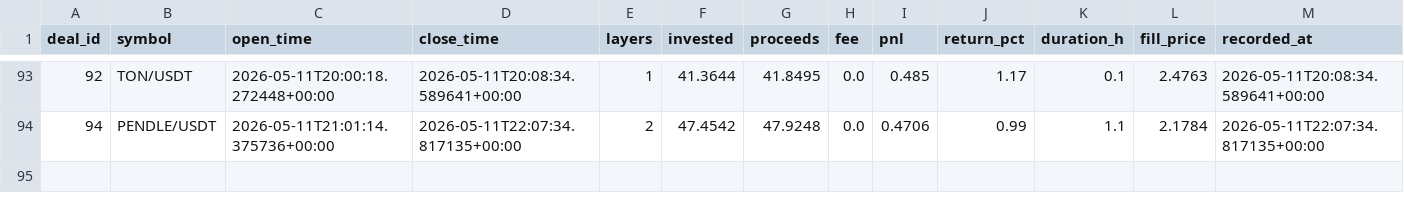
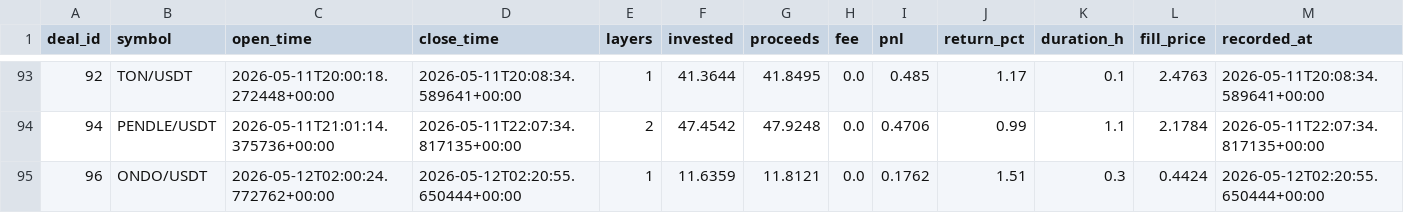
Before and after one commit to halo-effects/adaptive-intelligence-trading, a CSV file: docs/data/v14-pm-live/trades.csv, drawn as a sheet; only a part is shown, gaps mark what is left out; the diff names each change by its address in the sheet, - before the commit and + after, or states it on an @@ line.

Commit message:
Data sync 2026-05-11 19:23

```diff
--- a/docs/data/v14-pm-live/trades.csv
+++ b/docs/data/v14-pm-live/trades.csv
+row 95: 96 | ONDO/USDT | 2026-05-12T02:00:24.772762+00:00 | 2026-05-12T02:20:55.650444+00:00 | 1 | 11.6359 | 11.8121 | 0.0 | 0.1762 | 1.51 | 0.3 | 0.4424 | 2026-05-12T02:20:55.650444+00:00
```
Also changed, not shown: 4 other files.
